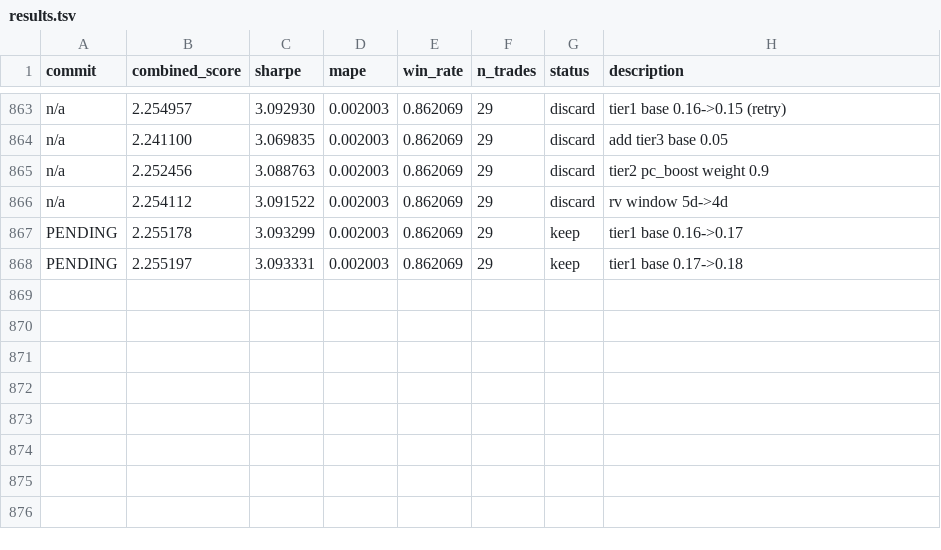
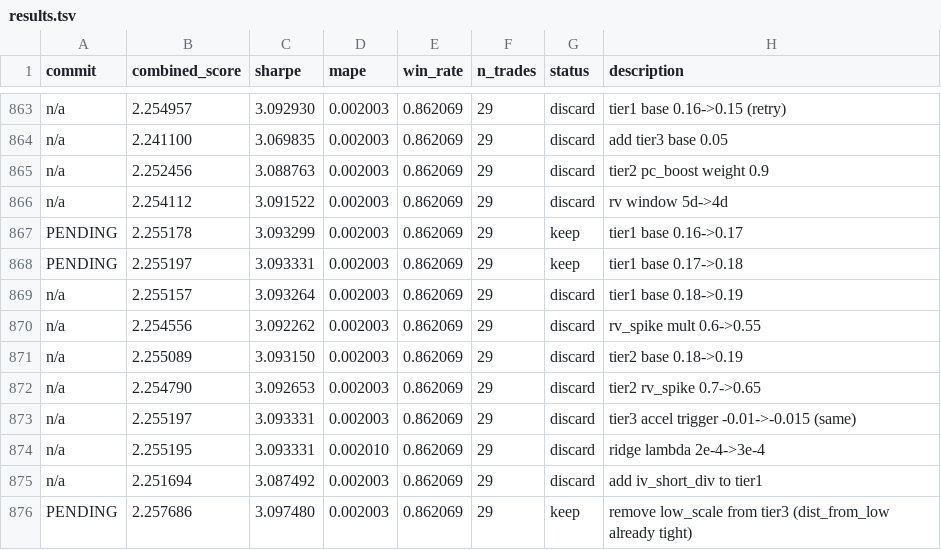
Before and after one commit to jacobwright32/option-pricing-tuning, a TSV file: results.tsv, drawn as a sheet; only a part is shown, gaps mark what is left out.

```diff
--- a/results.tsv
+++ b/results.tsv
@@ -868 +868,9 @@ PENDING	2.255178	3.093299	0.002003	0.862069	29	keep	tier1 base 0.16->0.17
 PENDING	2.255197	3.093331	0.002003	0.862069	29	keep	tier1 base 0.17->0.18
+n/a	2.255157	3.093264	0.002003	0.862069	29	discard	tier1 base 0.18->0.19
+n/a	2.254556	3.092262	0.002003	0.862069	29	discard	rv_spike mult 0.6->0.55
+n/a	2.255089	3.093150	0.002003	0.862069	29	discard	tier2 base 0.18->0.19
+n/a	2.254790	3.092653	0.002003	0.862069	29	discard	tier2 rv_spike 0.7->0.65
+n/a	2.255197	3.093331	0.002003	0.862069	29	discard	tier3 accel trigger -0.01->-0.015 (same)
+n/a	2.255195	3.093331	0.002010	0.862069	29	discard	ridge lambda 2e-4->3e-4
+n/a	2.251694	3.087492	0.002003	0.862069	29	discard	add iv_short_div to tier1
+PENDING	2.257686	3.097480	0.002003	0.862069	29	keep	remove low_scale from tier3 (dist_from_low already tight)
```
Also changed, not shown: 1 other file.
